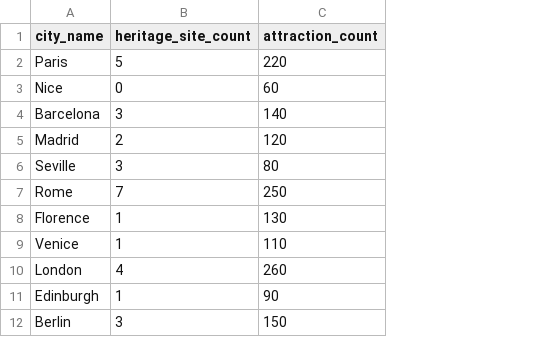
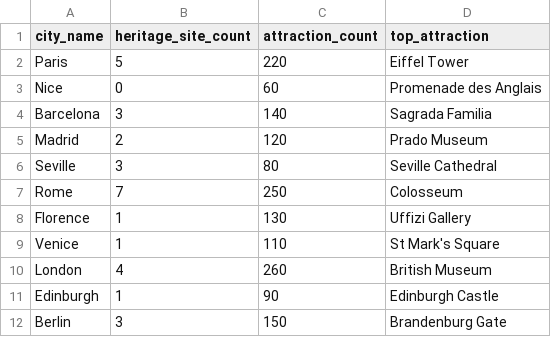
Before and after one commit to harryrbh/YourNextStopIs, a CSV file: data/culture.csv, drawn as a sheet; only a part is shown; the diff names each change by its address in the sheet, - before the commit and + after, or states it on an @@ line.

Commit message:
Move charts to Plotly and add a card layout
Adds the demand regression, travel style categories, country flags, city
images and real flight data from OpenFlights.

```diff
--- a/data/culture.csv
+++ b/data/culture.csv
+column D (top_attraction), rows 2-12: Eiffel Tower | Promenade des Anglais | Sagrada Familia | Prado Museum | Seville Cathedral | Colosseum | Uffizi Gallery | St Mark's Square | British Museum | Edinburgh Castle | Brandenburg Gate
```
Also changed, not shown: 16 other files.
